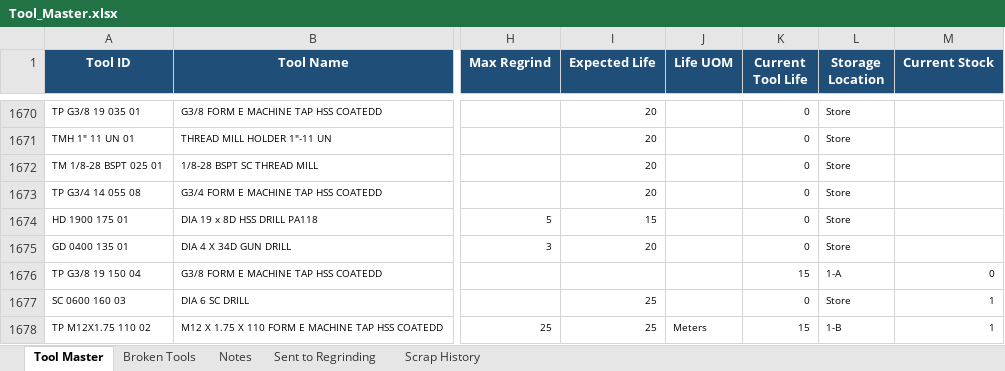
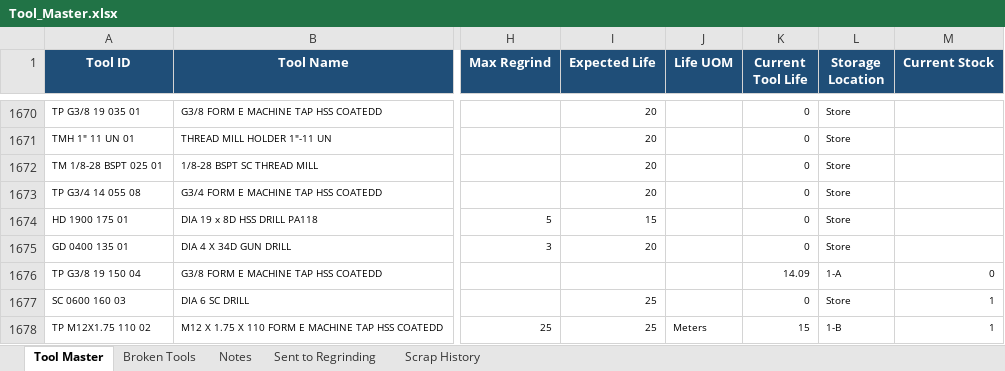
Before and after one commit to DarshanCat/AI-TMS, an Excel workbook: Tool_Master.xlsx, sheet Tool Master, drawn as a sheet; only a part is shown, gaps mark what is left out; values as stored, in another font and other column widths than the file's, no borders; the diff covers the shown part only; the diff names each change by its address in the sheet, - before the commit and + after, or states it on an @@ line.

```diff
--- a/Tool_Master.xlsx (sheet Tool Master)
+++ b/Tool_Master.xlsx (sheet Tool Master)
-K1676 (Current Tool Life): 15
+K1676 (Current Tool Life): 14.09
```
Also changed, not shown: 4 added rows and 19 edited cells elsewhere in this sheet, Tool_Inventory.xlsx, Tool_Ledger.xlsx, 2 other files.
